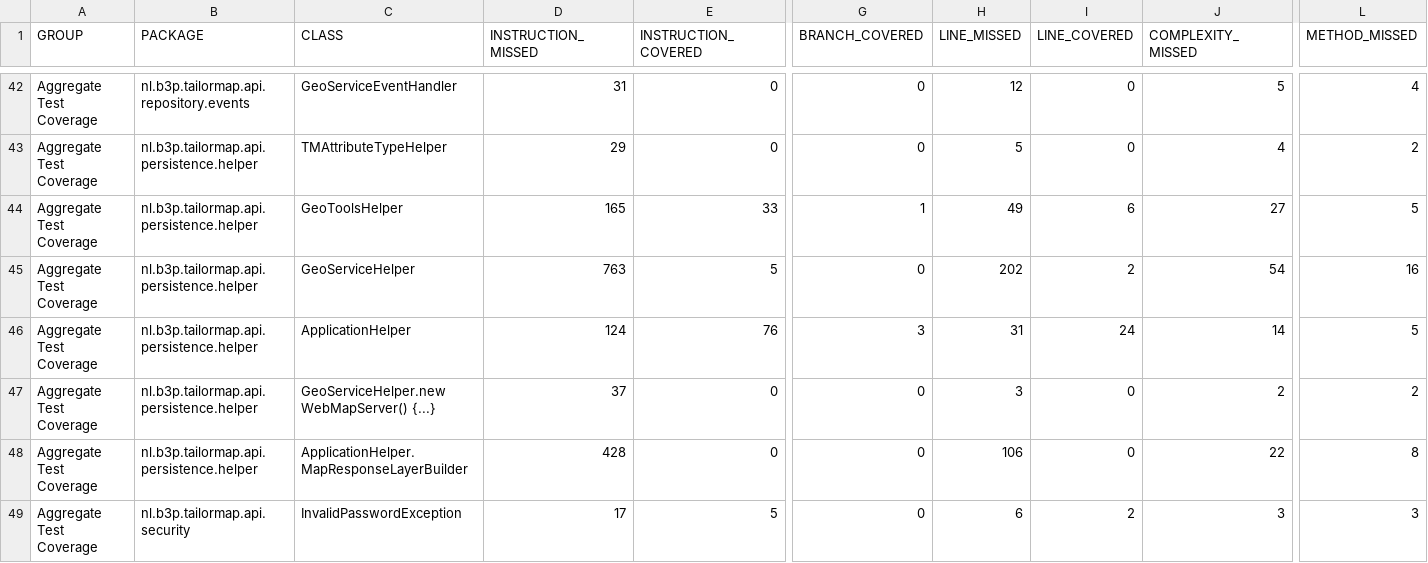
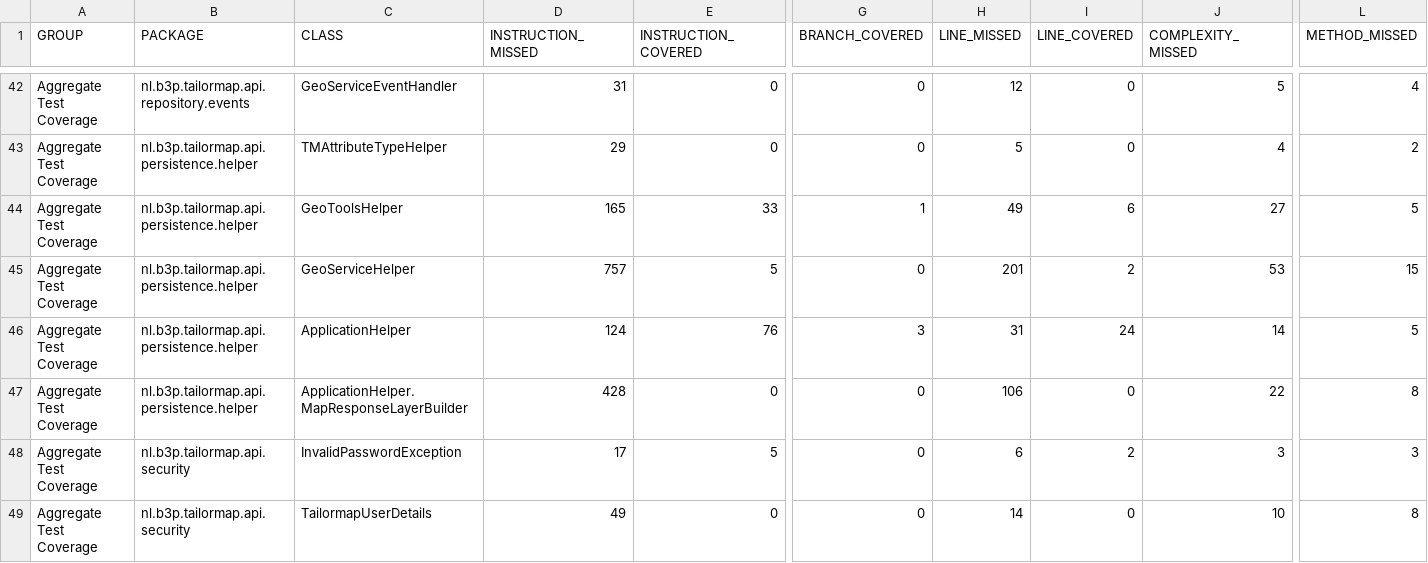
Before and after one commit to Tailormap/tailormap-api, a CSV file: jacoco/jacoco.csv, drawn as a sheet; only a part is shown, gaps mark what is left out; the shorter side is filled out with more unchanged rows; rows hold the shown columns only; the diff names each change by its address in the sheet, - before the commit and + after, or states it on an @@ line.

Commit message:
Deploying to gh-pages from @ B3Partners/tailormap-api@3c74a14d6928f5d144ad96cc76f169d480114a85 🚀

```diff
--- a/jacoco/jacoco.csv
+++ b/jacoco/jacoco.csv
-D45 (INSTRUCTION_MISSED): 763
+D45 (INSTRUCTION_MISSED): 757
-H45 (LINE_MISSED): 202
+H45 (LINE_MISSED): 201
-J45 (COMPLEXITY_MISSED): 54
+J45 (COMPLEXITY_MISSED): 53
-L45 (METHOD_MISSED): 16
+L45 (METHOD_MISSED): 15
-row 47: Aggregate Test Coverage | nl.b3p.tailormap.api.persistence.helper | GeoServiceHelper.new WebMapServer() {...} | 37 | 0 | 0 | 3 | 0 | 2 | 2
```
Also changed, not shown: 37 other files.
